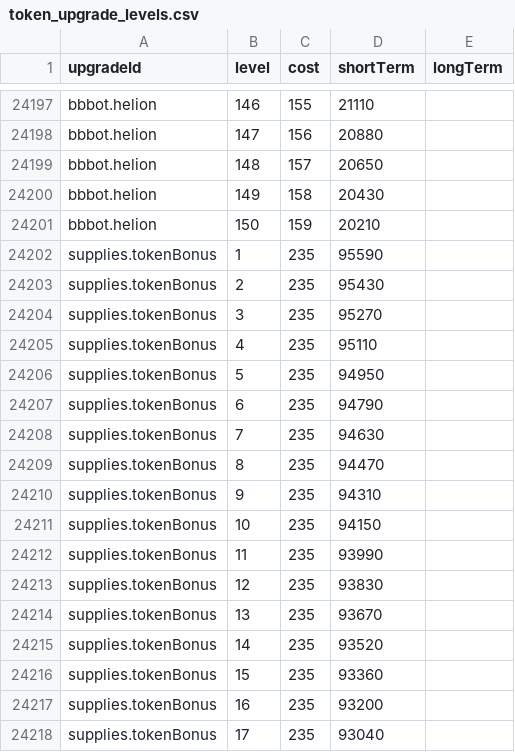
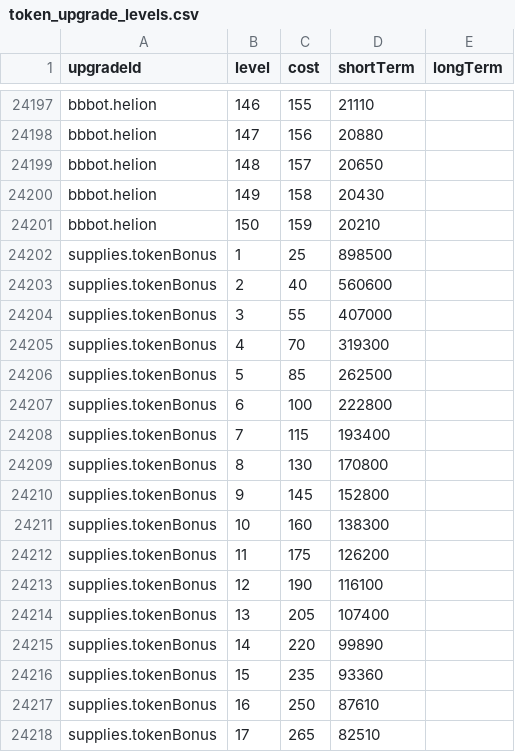
Before and after one commit to JereKuusela/iseps_tools, a CSV file: data/token_upgrade_levels.csv, drawn as a sheet; only a part is shown, gaps mark what is left out; the diff covers the shown part only.

Commit message:
Token costs finally done.

```diff
--- a/data/token_upgrade_levels.csv
+++ b/data/token_upgrade_levels.csv
@@ -24201,18 +24201,18 @@ bbbot.helion,149,158,20430
 bbbot.helion,150,159,20210
-supplies.tokenBonus,1,235,95590
-supplies.tokenBonus,2,235,95430
-supplies.tokenBonus,3,235,95270
-supplies.tokenBonus,4,235,95110
-supplies.tokenBonus,5,235,94950
-supplies.tokenBonus,6,235,94790
-supplies.tokenBonus,7,235,94630
-supplies.tokenBonus,8,235,94470
-supplies.tokenBonus,9,235,94310
-supplies.tokenBonus,10,235,94150
-supplies.tokenBonus,11,235,93990
-supplies.tokenBonus,12,235,93830
-supplies.tokenBonus,13,235,93670
-supplies.tokenBonus,14,235,93520
+supplies.tokenBonus,1,25,898500
+supplies.tokenBonus,2,40,560600
+supplies.tokenBonus,3,55,407000
+supplies.tokenBonus,4,70,319300
+supplies.tokenBonus,5,85,262500
+supplies.tokenBonus,6,100,222800
+supplies.tokenBonus,7,115,193400
+supplies.tokenBonus,8,130,170800
+supplies.tokenBonus,9,145,152800
+supplies.tokenBonus,10,160,138300
+supplies.tokenBonus,11,175,126200
+supplies.tokenBonus,12,190,116100
+supplies.tokenBonus,13,205,107400
+supplies.tokenBonus,14,220,99890
 supplies.tokenBonus,15,235,93360
-supplies.tokenBonus,16,235,93200
-supplies.tokenBonus,17,235,93040
+supplies.tokenBonus,16,250,87610
+supplies.tokenBonus,17,265,82510
```
Also changed, not shown: 56 edited cells elsewhere in this file, 1 other file.
